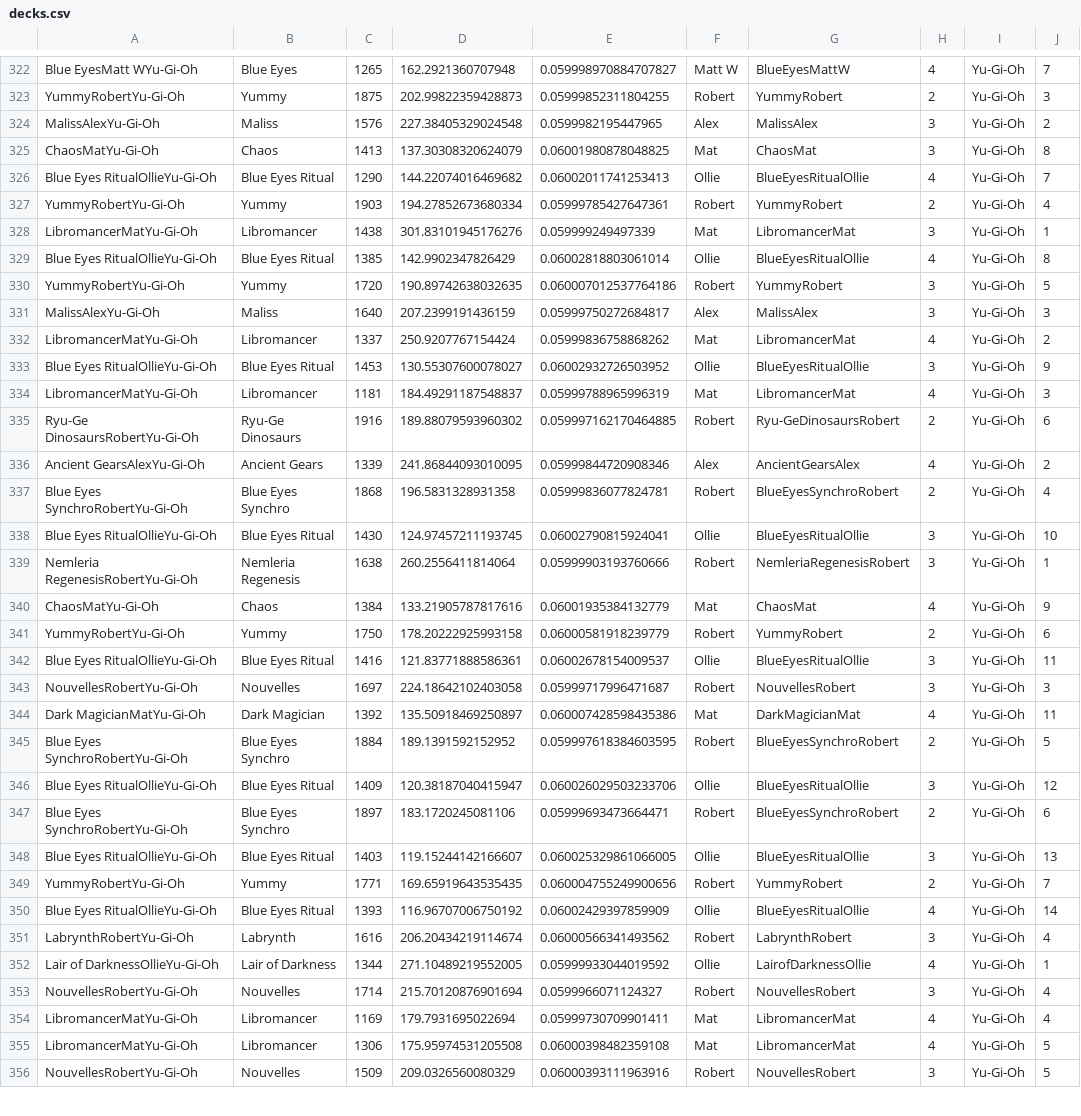
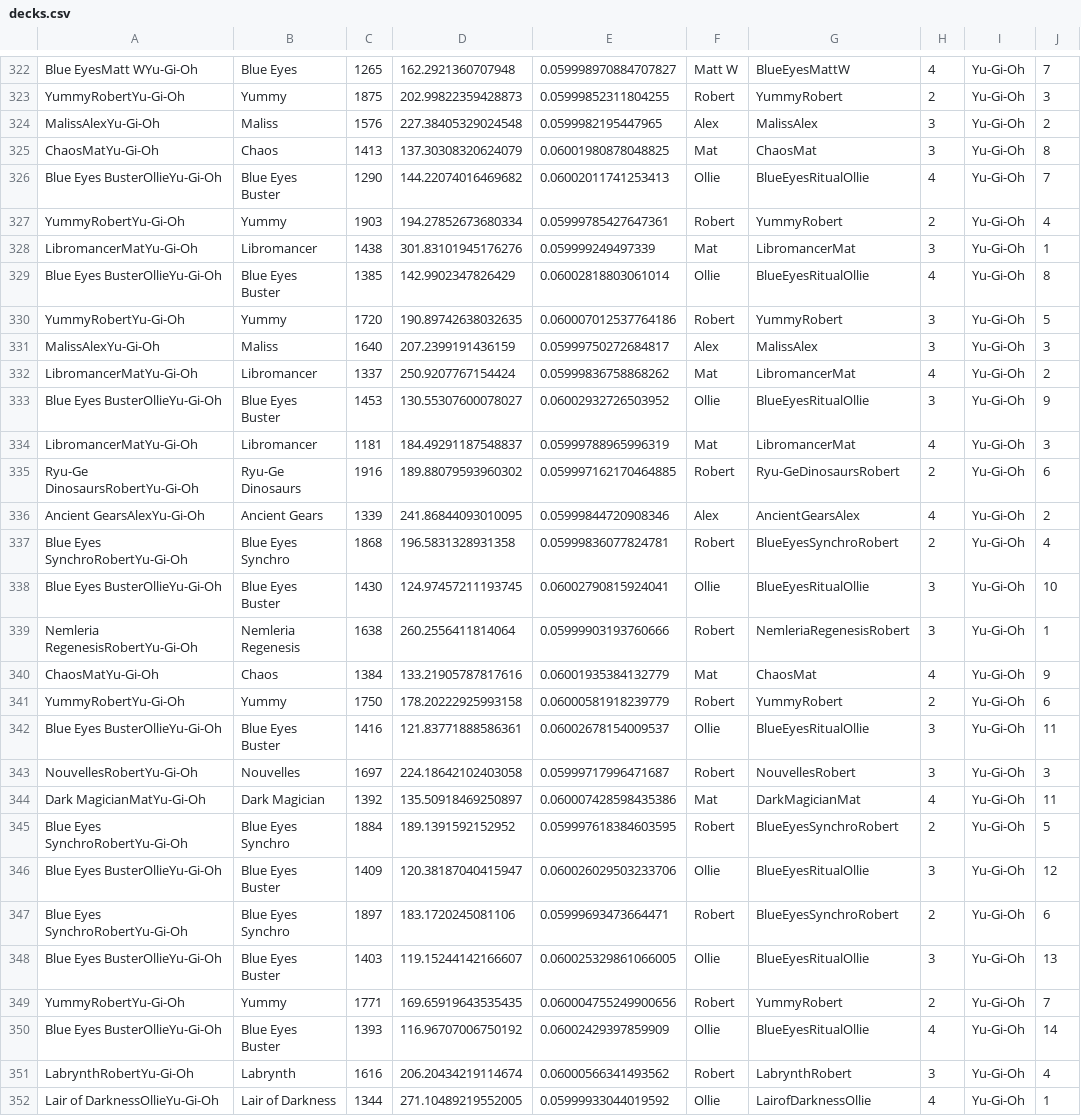
Before and after one commit to BritishKid/deck-tiering, a CSV file: csv/decks.csv, drawn as a sheet; only a part is shown, gaps mark what is left out; the shorter side is filled out with more unchanged rows; the diff covers the shown part only.

Commit message:
Changed blue eyes ritual to buster

```diff
--- a/csv/decks.csv
+++ b/csv/decks.csv
@@ -325,6 +325,6 @@ MalissAlexYu-Gi-Oh,Maliss,1576,227.38405329024548,0.0599982195447965,Alex,Maliss
 ChaosMatYu-Gi-Oh,Chaos,1413,137.30308320624079,0.06001980878048825,Mat,ChaosMat,3,Yu-Gi-Oh,8
-Blue Eyes RitualOllieYu-Gi-Oh,Blue Eyes Ritual,1290,144.22074016469682,0.06002011741253413,Ollie,BlueEyesRitualOllie,4,Yu-Gi-Oh,7
+Blue Eyes BusterOllieYu-Gi-Oh,Blue Eyes Buster,1290,144.22074016469682,0.06002011741253413,Ollie,BlueEyesRitualOllie,4,Yu-Gi-Oh,7
 YummyRobertYu-Gi-Oh,Yummy,1903,194.27852673680334,0.05999785427647361,Robert,YummyRobert,2,Yu-Gi-Oh,4
 LibromancerMatYu-Gi-Oh,Libromancer,1438,301.83101945176276,0.059999249497339,Mat,LibromancerMat,3,Yu-Gi-Oh,1
-Blue Eyes RitualOllieYu-Gi-Oh,Blue Eyes Ritual,1385,142.9902347826429,0.06002818803061014,Ollie,BlueEyesRitualOllie,4,Yu-Gi-Oh,8
+Blue Eyes BusterOllieYu-Gi-Oh,Blue Eyes Buster,1385,142.9902347826429,0.06002818803061014,Ollie,BlueEyesRitualOllie,4,Yu-Gi-Oh,8
 YummyRobertYu-Gi-Oh,Yummy,1720,190.89742638032635,0.060007012537764186,Robert,YummyRobert,3,Yu-Gi-Oh,5
@@ -332,3 +332,3 @@ MalissAlexYu-Gi-Oh,Maliss,1640,207.2399191436159,0.05999750272684817,Alex,Maliss
 LibromancerMatYu-Gi-Oh,Libromancer,1337,250.9207767154424,0.05999836758868262,Mat,LibromancerMat,4,Yu-Gi-Oh,2
-Blue Eyes RitualOllieYu-Gi-Oh,Blue Eyes Ritual,1453,130.55307600078027,0.06002932726503952,Ollie,BlueEyesRitualOllie,3,Yu-Gi-Oh,9
+Blue Eyes BusterOllieYu-Gi-Oh,Blue Eyes Buster,1453,130.55307600078027,0.06002932726503952,Ollie,BlueEyesRitualOllie,3,Yu-Gi-Oh,9
 LibromancerMatYu-Gi-Oh,Libromancer,1181,184.49291187548837,0.05999788965996319,Mat,LibromancerMat,4,Yu-Gi-Oh,3
@@ -337,3 +337,3 @@ Ancient GearsAlexYu-Gi-Oh,Ancient Gears,1339,241.86844093010095,0.05999844720908
 Blue Eyes SynchroRobertYu-Gi-Oh,Blue Eyes Synchro,1868,196.5831328931358,0.05999836077824781,Robert,BlueEyesSynchroRobert,2,Yu-Gi-Oh,4
-Blue Eyes RitualOllieYu-Gi-Oh,Blue Eyes Ritual,1430,124.97457211193745,0.06002790815924041,Ollie,BlueEyesRitualOllie,3,Yu-Gi-Oh,10
+Blue Eyes BusterOllieYu-Gi-Oh,Blue Eyes Buster,1430,124.97457211193745,0.06002790815924041,Ollie,BlueEyesRitualOllie,3,Yu-Gi-Oh,10
 Nemleria RegenesisRobertYu-Gi-Oh,Nemleria Regenesis,1638,260.2556411814064,0.05999903193760666,Robert,NemleriaRegenesisRobert,3,Yu-Gi-Oh,1
@@ -341,3 +341,3 @@ ChaosMatYu-Gi-Oh,Chaos,1384,133.21905787817616,0.06001935384132779,Mat,ChaosMat,
 YummyRobertYu-Gi-Oh,Yummy,1750,178.20222925993158,0.06000581918239779,Robert,YummyRobert,2,Yu-Gi-Oh,6
-Blue Eyes RitualOllieYu-Gi-Oh,Blue Eyes Ritual,1416,121.83771888586361,0.06002678154009537,Ollie,BlueEyesRitualOllie,3,Yu-Gi-Oh,11
+Blue Eyes BusterOllieYu-Gi-Oh,Blue Eyes Buster,1416,121.83771888586361,0.06002678154009537,Ollie,BlueEyesRitualOllie,3,Yu-Gi-Oh,11
 NouvellesRobertYu-Gi-Oh,Nouvelles,1697,224.18642102403058,0.05999717996471687,Robert,NouvellesRobert,3,Yu-Gi-Oh,3
@@ -345,7 +345,7 @@ Dark MagicianMatYu-Gi-Oh,Dark Magician,1392,135.50918469250897,0.060007428598435
 Blue Eyes SynchroRobertYu-Gi-Oh,Blue Eyes Synchro,1884,189.1391592152952,0.059997618384603595,Robert,BlueEyesSynchroRobert,2,Yu-Gi-Oh,5
-Blue Eyes RitualOllieYu-Gi-Oh,Blue Eyes Ritual,1409,120.38187040415947,0.060026029503233706,Ollie,BlueEyesRitualOllie,3,Yu-Gi-Oh,12
+Blue Eyes BusterOllieYu-Gi-Oh,Blue Eyes Buster,1409,120.38187040415947,0.060026029503233706,Ollie,BlueEyesRitualOllie,3,Yu-Gi-Oh,12
 Blue Eyes SynchroRobertYu-Gi-Oh,Blue Eyes Synchro,1897,183.1720245081106,0.05999693473664471,Robert,BlueEyesSynchroRobert,2,Yu-Gi-Oh,6
-Blue Eyes RitualOllieYu-Gi-Oh,Blue Eyes Ritual,1403,119.15244142166607,0.060025329861066005,Ollie,BlueEyesRitualOllie,3,Yu-Gi-Oh,13
+Blue Eyes BusterOllieYu-Gi-Oh,Blue Eyes Buster,1403,119.15244142166607,0.060025329861066005,Ollie,BlueEyesRitualOllie,3,Yu-Gi-Oh,13
 YummyRobertYu-Gi-Oh,Yummy,1771,169.65919643535435,0.060004755249900656,Robert,YummyRobert,2,Yu-Gi-Oh,7
-Blue Eyes RitualOllieYu-Gi-Oh,Blue Eyes Ritual,1393,116.96707006750192,0.06002429397859909,Ollie,BlueEyesRitualOllie,4,Yu-Gi-Oh,14
+Blue Eyes BusterOllieYu-Gi-Oh,Blue Eyes Buster,1393,116.96707006750192,0.06002429397859909,Ollie,BlueEyesRitualOllie,4,Yu-Gi-Oh,14
 LabrynthRobertYu-Gi-Oh,Labrynth,1616,206.20434219114674,0.06000566341493562,Robert,LabrynthRobert,3,Yu-Gi-Oh,4
```
Also changed, not shown: 26 edited cells elsewhere in this file, csv/history.csv.
